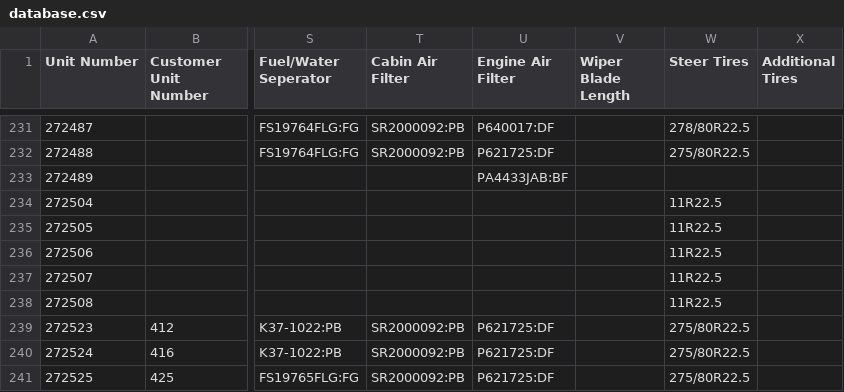
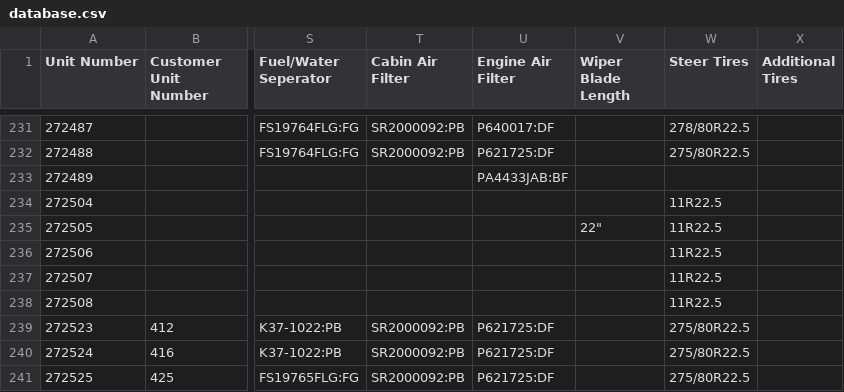
Before and after one commit to TuinderJ/personal-website, a CSV file: truck-data/database.csv, drawn as a sheet; only a part is shown, gaps mark what is left out; the diff names each change by its address in the sheet, - before the commit and + after, or states it on an @@ line.

Commit message:
truck update

```diff
--- a/truck-data/database.csv
+++ b/truck-data/database.csv
-V235 (Wiper Blade Length): (empty)
+V235 (Wiper Blade Length): 22"
```
